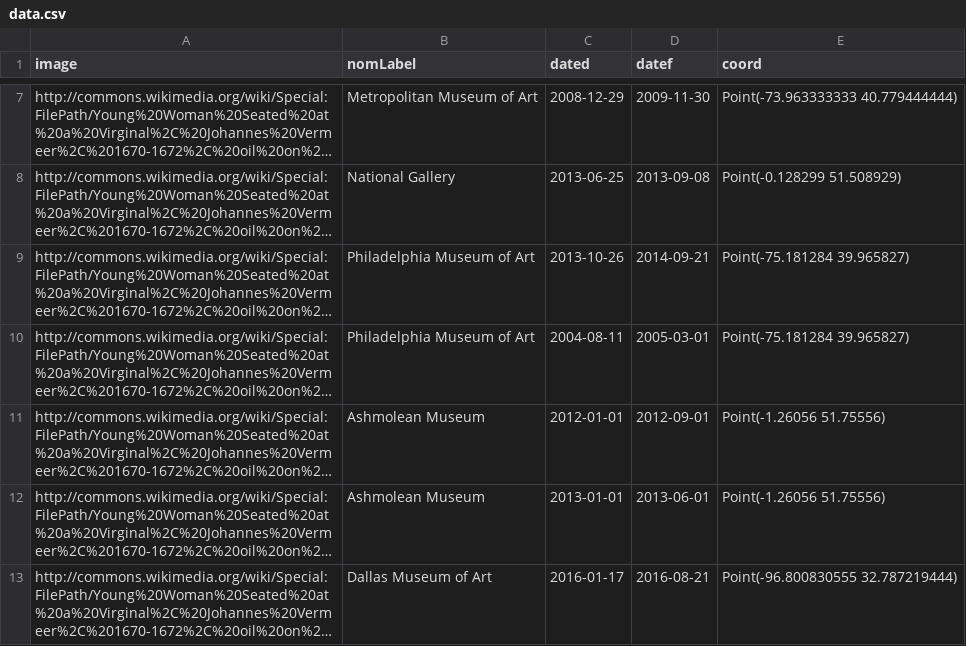
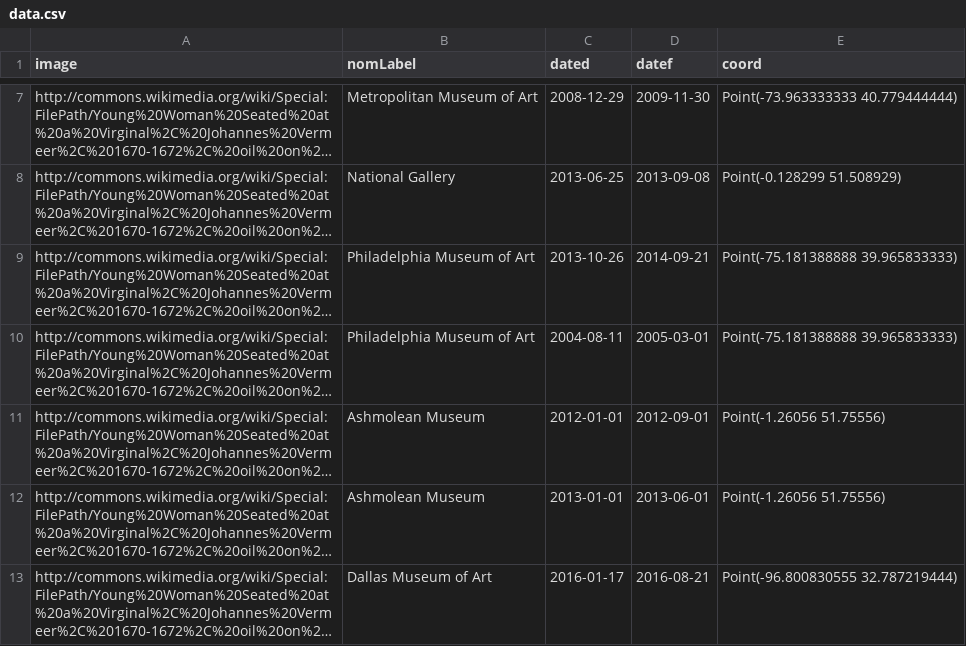
Before and after one commit to rzine-reviews/wikidata_sparql_rzine, a CSV file: data/data.csv, drawn as a sheet; only a part is shown, gaps mark what is left out; long unchanged cells end in …; the diff names each change by its address in the sheet, - before the commit and + after, or states it on an @@ line.

```diff
--- a/data/data.csv
+++ b/data/data.csv
-E9:E10 (coord): Point(-75.181284 39.965827)
+E9:E10 (coord): Point(-75.181388888 39.965833333)
```
Also changed, not shown: 12 other files.
